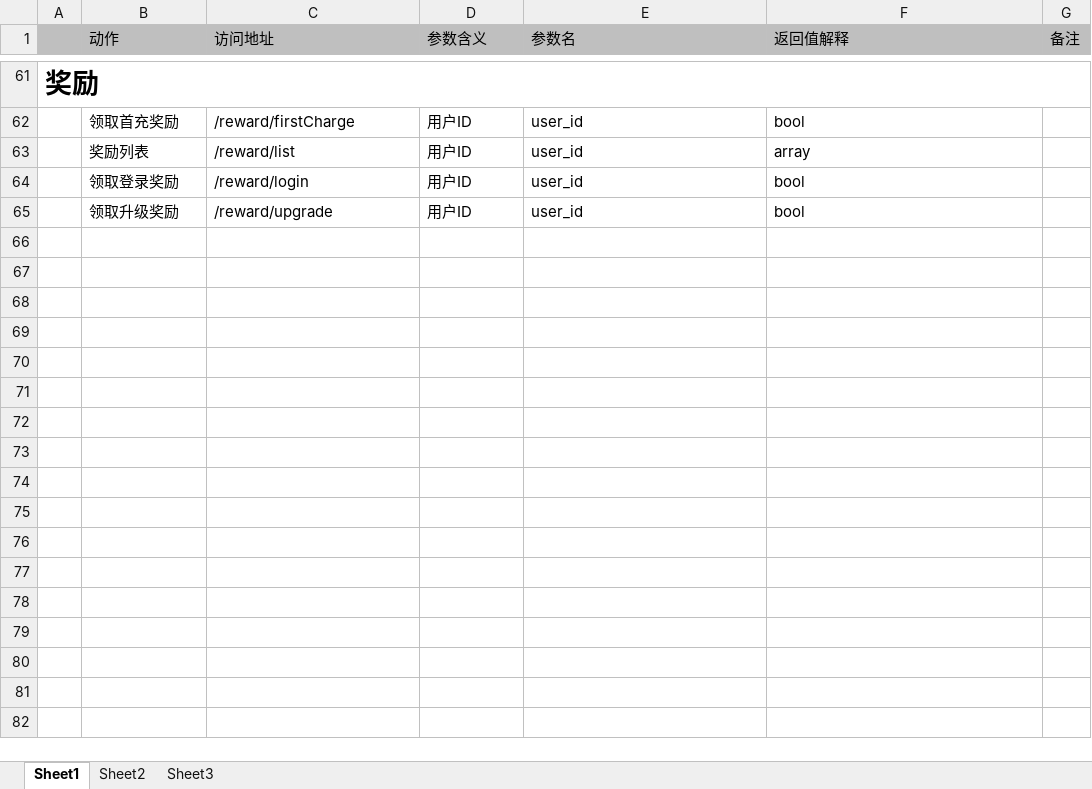
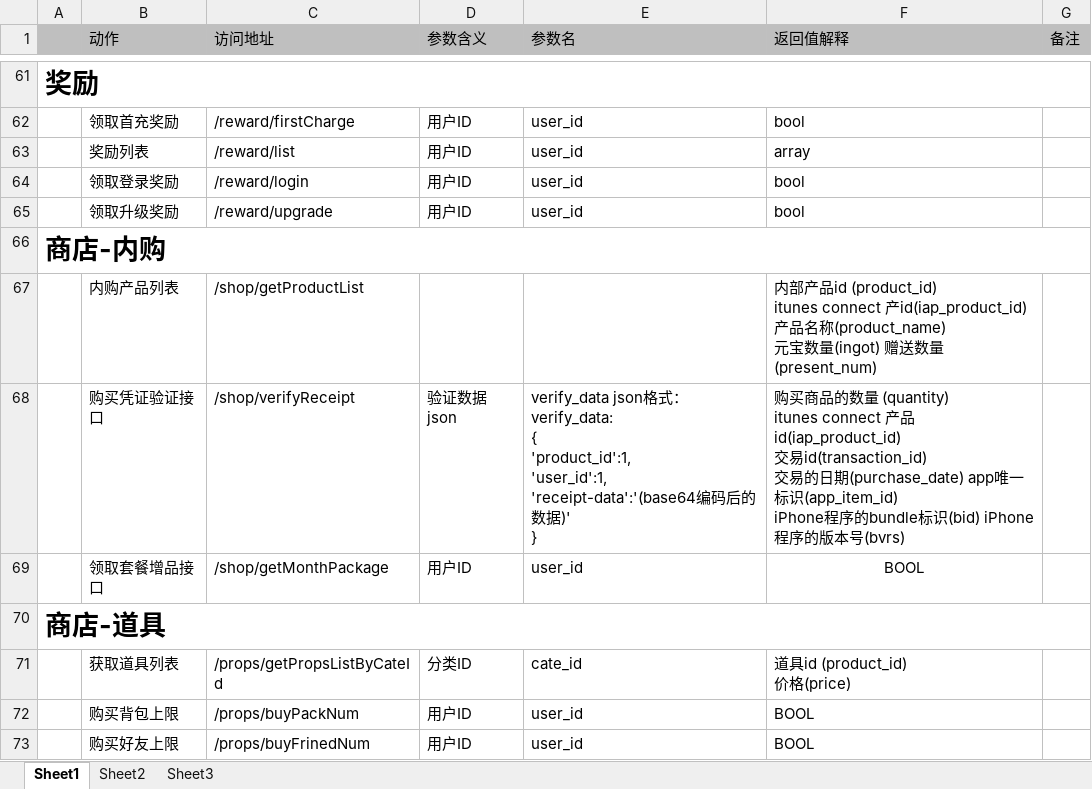
Before and after one commit to MacDino/fightgame, an Excel workbook: DOC/前后台对应列表.xlsx, sheet Sheet1, drawn as a sheet; only a part is shown, gaps mark what is left out; values as stored, in another font and other column widths than the file's, no borders; ↵ is a line break in a cell; the diff covers the shown part only; the diff names each change by its address in the sheet, - before the commit and + after, or states it on an @@ line.

```diff
--- a/DOC/前后台对应列表.xlsx (sheet Sheet1)
+++ b/DOC/前后台对应列表.xlsx (sheet Sheet1)
+row 66: 商店-内购
+row 67:  | 内购产品列表 | /shop/getProductList |  |  | 内部产品id (product_id) ↵ itunes connect 产id(iap_product_id) ↵ 产品名称(product_name) ↵ 元宝数量(ingot) 赠送数量(present_num)
+row 68:  | 购买凭证验证接口 | /shop/verifyReceipt | 验证数据json | verify_data json格式： verify_data: ↵ { ↵ 'product_id':1, ↵ 'user_id':1, ↵ 'receipt-data':'(base64编码后的数据)' ↵ } | 购买商品的数量 (quantity) ↵ itunes connect 产品id(iap_product_id) ↵ 交易id(transaction_id) ↵ 交易的日期(purchase_date) app唯一标识(app_item_id) ↵ iPhone程序的bundle标识(bid) iPhone程序的版本号(bvrs)
+row 69:  | 领取套餐增品接口 | /shop/getMonthPackage | 用户ID | user_id | BOOL
+row 70: 商店-道具
+row 71:  | 获取道具列表 | /props/getPropsListByCateId | 分类ID | cate_id | 道具id (product_id) ↵ 价格(price)
+row 72:  | 购买背包上限 | /props/buyPackNum | 用户ID | user_id | BOOL
+row 73:  | 购买好友上限 | /props/buyFrinedNum | 用户ID | user_id | BOOL
```
Also changed, not shown: 8 added rows and cell formats elsewhere in this sheet, 1 other file.
